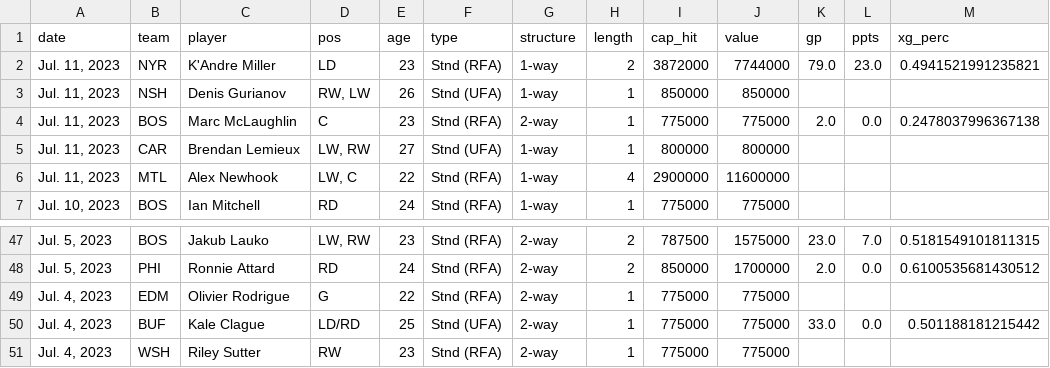
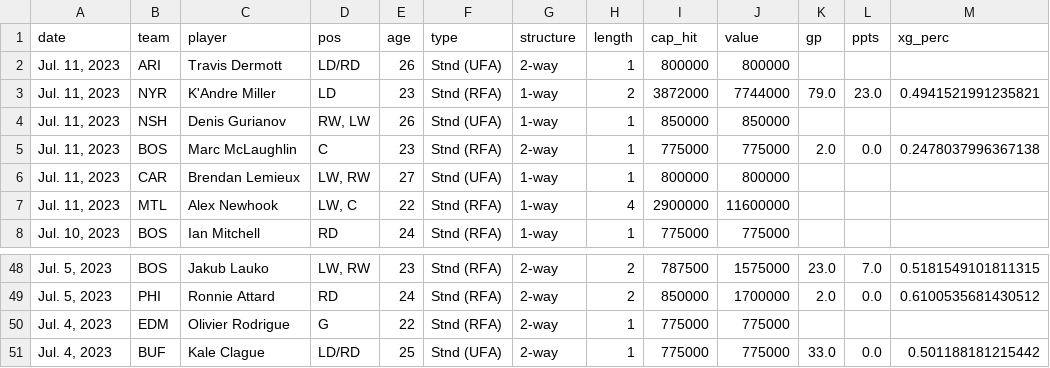
Before and after one commit to cassario/matchupData, a CSV file: signings.csv, drawn as a sheet; only a part is shown, gaps mark what is left out.

Commit message:
python commit

```diff
--- a/signings.csv
+++ b/signings.csv
@@ -1,2 +1,3 @@
 date,team,player,pos,age,type,structure,length,cap_hit,value,gp,ppts,xg_perc
+"Jul. 11, 2023",ARI,Travis Dermott,LD/RD,26,Stnd (UFA),2-way,1,800000,800000,,,
 "Jul. 11, 2023",NYR,K'Andre Miller,LD,23,Stnd (RFA),1-way,2,3872000,7744000,79.0,23.0,0.4941521991235821
@@ -50,2 +51 @@ date,team,player,pos,age,type,structure,length,cap_hit,value,gp,ppts,xg_perc
 "Jul. 4, 2023",BUF,Kale Clague,LD/RD,25,Stnd (UFA),2-way,1,775000,775000,33.0,0.0,0.501188181215442
-"Jul. 4, 2023",WSH,Riley Sutter,RW,23,Stnd (RFA),2-way,1,775000,775000,,,
```
